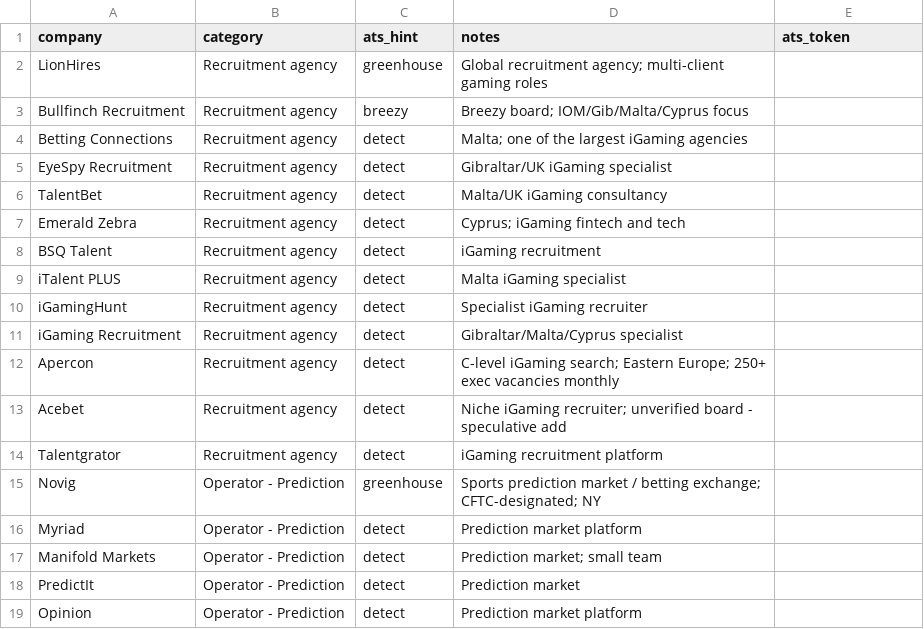
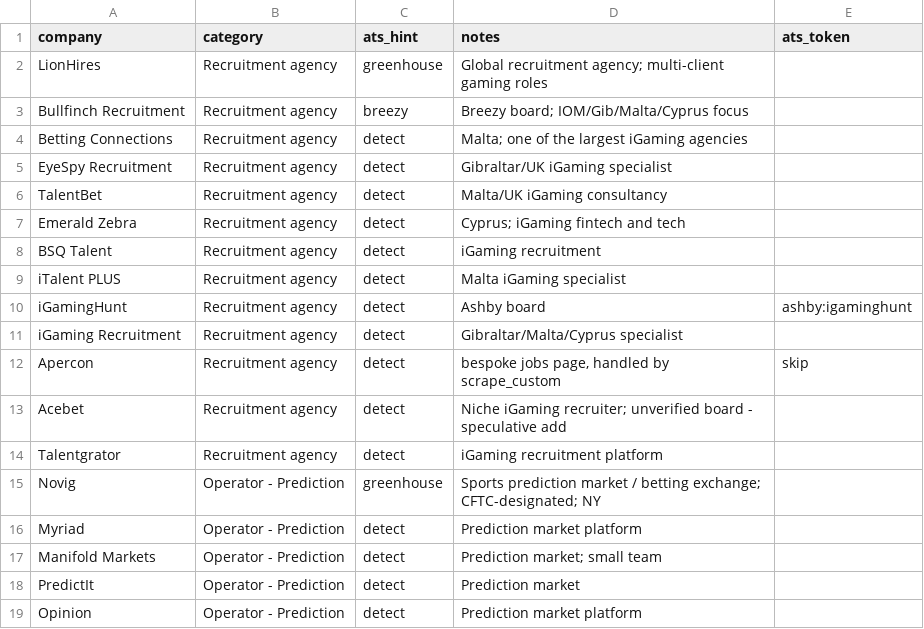
Before and after one commit to cram-co/role-radar, a CSV file: companies.csv, drawn as a sheet; only a part is shown.

```diff
--- a/companies.csv
+++ b/companies.csv
@@ -9,5 +9,5 @@ BSQ Talent,Recruitment agency,detect,iGaming recruitment,
 iTalent PLUS,Recruitment agency,detect,Malta iGaming specialist,
-iGamingHunt,Recruitment agency,detect,Specialist iGaming recruiter,
+iGamingHunt,Recruitment agency,detect,Ashby board,ashby:igaminghunt
 iGaming Recruitment,Recruitment agency,detect,Gibraltar/Malta/Cyprus specialist,
-Apercon,Recruitment agency,detect,C-level iGaming search; Eastern Europe; 250+ exec vacancies monthly,
+Apercon,Recruitment agency,detect,"bespoke jobs page, handled by scrape_custom",skip
 Acebet,Recruitment agency,detect,Niche iGaming recruiter; unverified board - speculative add,
```
Also changed, not shown: 1 other file.
